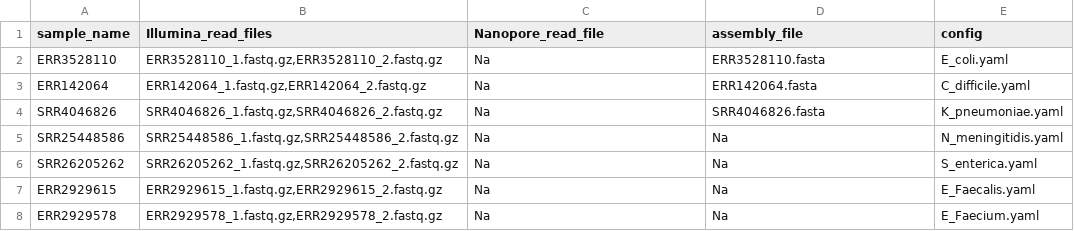
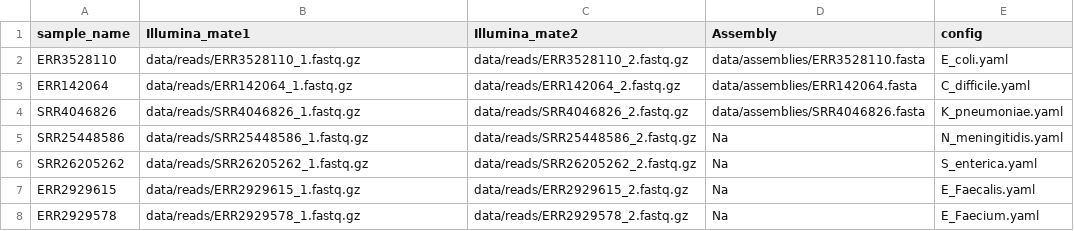
Before and after one commit to ssi-dk/ssi_analysis_utility, a TSV file: data/samplesheet.tsv, drawn as a sheet.

Commit message:
Replacing sample objects with samplesheets and separated illumina mates
* Illumina and Assembly paths removed from config and snakefile, now it must be specified directly in the samplesheet
* Samplesheet changes:
  * Adeded Illumina_mate1 and _mate2
  * Removed Nanopore path
  * Renamed Assembly path variable
* Removed sample_to_illumina, _to_nanopore, & _assembly vars and replaced with samplesheet
* Samples can be accessed as samplesheet.index
* Updated rules to acces samplesheet directory
Replaced lambda wildcards with lambda wc, to avoid confusion with snakemake.wildcards object

```diff
--- a/data/samplesheet.tsv
+++ b/data/samplesheet.tsv
@@ -1,8 +1,8 @@
-sample_name	Illumina_read_files	Nanopore_read_file	assembly_file	config
-ERR3528110	ERR3528110_1.fastq.gz,ERR3528110_2.fastq.gz	Na	ERR3528110.fasta	E_coli.yaml
-ERR142064	ERR142064_1.fastq.gz,ERR142064_2.fastq.gz	Na	ERR142064.fasta	C_difficile.yaml
-SRR4046826	SRR4046826_1.fastq.gz,SRR4046826_2.fastq.gz	Na	SRR4046826.fasta	K_pneumoniae.yaml
-SRR25448586	SRR25448586_1.fastq.gz,SRR25448586_2.fastq.gz	Na	Na	N_meningitidis.yaml
-SRR26205262	SRR26205262_1.fastq.gz,SRR26205262_2.fastq.gz	Na	Na	S_enterica.yaml
-ERR2929615	ERR2929615_1.fastq.gz,ERR2929615_2.fastq.gz	Na	Na	E_Faecalis.yaml
-ERR2929578	ERR2929578_1.fastq.gz,ERR2929578_2.fastq.gz	Na	Na	E_Faecium.yaml
+sample_name	Illumina_mate1	Illumina_mate2	Assembly	config
+ERR3528110	data/reads/ERR3528110_1.fastq.gz	data/reads/ERR3528110_2.fastq.gz	data/assemblies/ERR3528110.fasta	E_coli.yaml
+ERR142064	data/reads/ERR142064_1.fastq.gz	data/reads/ERR142064_2.fastq.gz	data/assemblies/ERR142064.fasta	C_difficile.yaml
+SRR4046826	data/reads/SRR4046826_1.fastq.gz	data/reads/SRR4046826_2.fastq.gz	data/assemblies/SRR4046826.fasta	K_pneumoniae.yaml
+SRR25448586	data/reads/SRR25448586_1.fastq.gz	data/reads/SRR25448586_2.fastq.gz	Na	N_meningitidis.yaml
+SRR26205262	data/reads/SRR26205262_1.fastq.gz	data/reads/SRR26205262_2.fastq.gz	Na	S_enterica.yaml
+ERR2929615	data/reads/ERR2929615_1.fastq.gz	data/reads/ERR2929615_2.fastq.gz	Na	E_Faecalis.yaml
+ERR2929578	data/reads/ERR2929578_1.fastq.gz	data/reads/ERR2929578_2.fastq.gz	Na	E_Faecium.yaml
```
Also changed, not shown: 8 other files.
